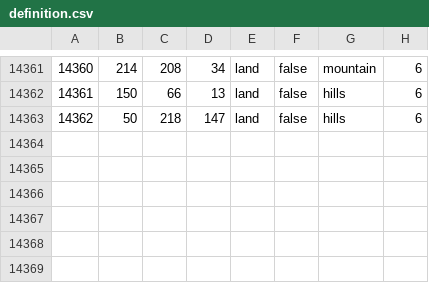
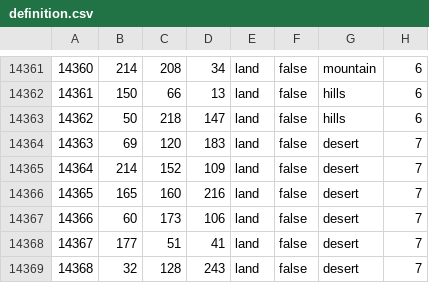
Before and after one commit to Kama-Pushka/Kursach-Fizika, a CSV file: map/definition.csv, drawn as a sheet; only a part is shown, gaps mark what is left out; the diff names each change by its address in the sheet, - before the commit and + after, or states it on an @@ line.

```diff
--- a/map/definition.csv
+++ b/map/definition.csv
+row 14364: 14363 | 69 | 120 | 183 | land | false | desert | 7
+row 14365: 14364 | 214 | 152 | 109 | land | false | desert | 7
+row 14366: 14365 | 165 | 160 | 216 | land | false | desert | 7
+row 14367: 14366 | 60 | 173 | 106 | land | false | desert | 7
+row 14368: 14367 | 177 | 51 | 41 | land | false | desert | 7
+row 14369: 14368 | 32 | 128 | 243 | land | false | desert | 7
```
Also changed, not shown: 18 other files.
